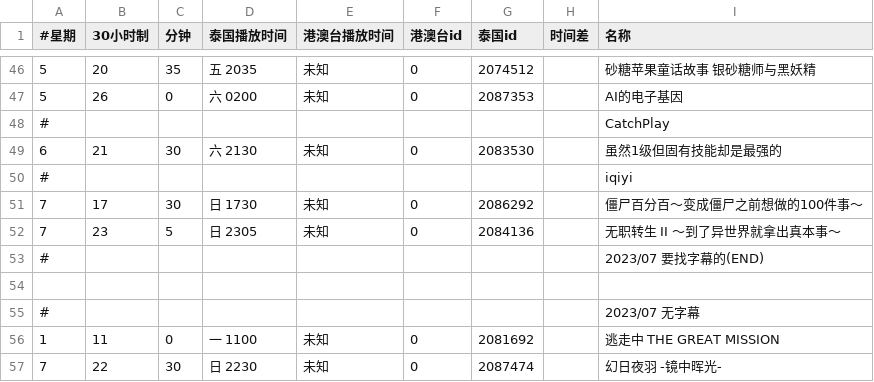
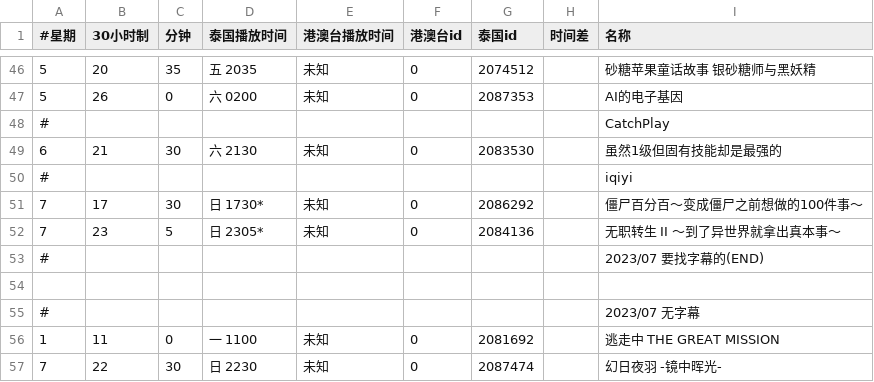
Before and after one commit to david082321/FurrySub, a CSV file: list.csv, drawn as a sheet; only a part is shown, gaps mark what is left out.

Commit message:
Update list.csv

```diff
--- a/list.csv
+++ b/list.csv
@@ -50,4 +50,4 @@
 #,,,,,,,,iqiyi
-7,17,30,日 1730,未知,0,2086292,,僵尸百分百～变成僵尸之前想做的100件事～
-7,23,5,日 2305,未知,0,2084136,,无职转生 II ～到了异世界就拿出真本事～
+7,17,30,日 1730*,未知,0,2086292,,僵尸百分百～变成僵尸之前想做的100件事～
+7,23,5,日 2305*,未知,0,2084136,,无职转生 II ～到了异世界就拿出真本事～
 #,,,,,,,,2023/07 要找字幕的(END)
```
